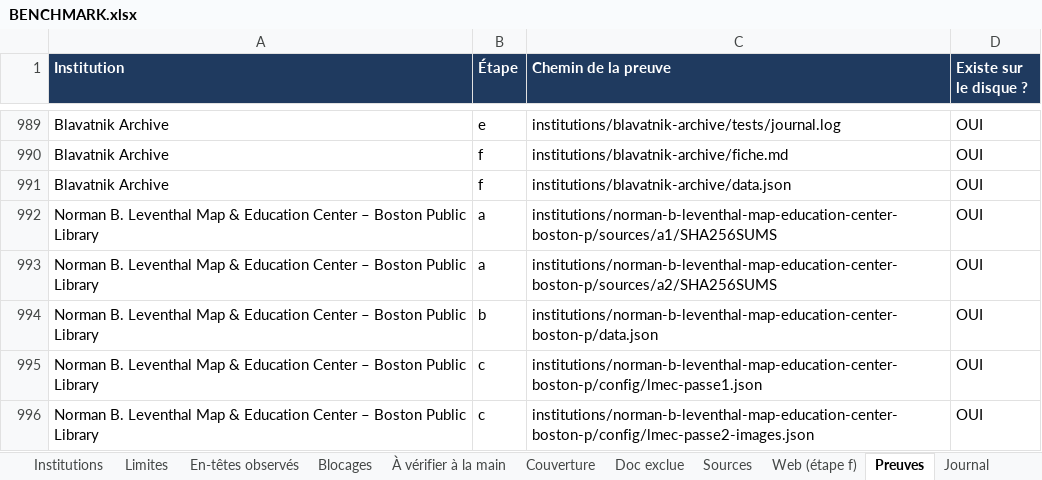
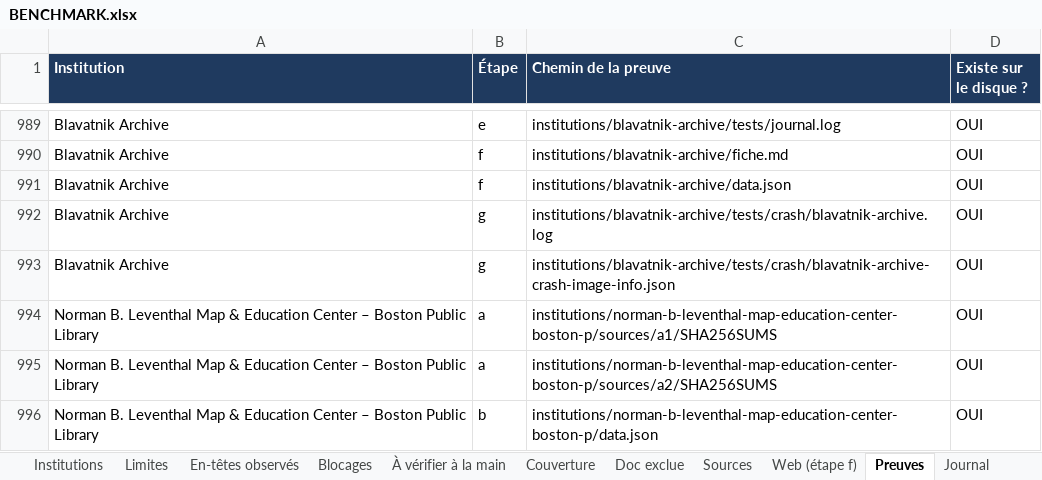
Before and after one commit to maribakulj/Veille-API-IIIF, an Excel workbook: BENCHMARK.xlsx, sheet Preuves, drawn as a sheet; only a part is shown, gaps mark what is left out; the shorter side is filled out with more unchanged rows; values as stored, in another font and other column widths than the file's, no borders; the diff names each change by its address in the sheet, - before the commit and + after, or states it on an @@ line.

```diff
--- a/BENCHMARK.xlsx (sheet Preuves)
+++ b/BENCHMARK.xlsx (sheet Preuves)
+row 992: Blavatnik Archive | g | institutions/blavatnik-archive/tests/crash/blavatnik-archive.log | OUI
+row 993: Blavatnik Archive | g | institutions/blavatnik-archive/tests/crash/blavatnik-archive-crash-image-info.json | OUI
```
Also changed, not shown: sheet Tableau de bord, sheet Institutions, sheet Journal, sheet Couverture, 5 other files.
